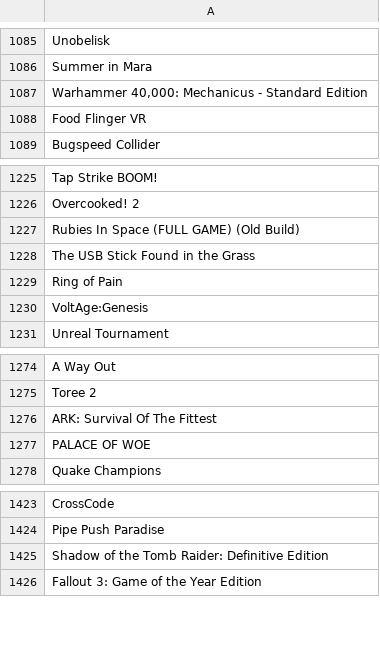
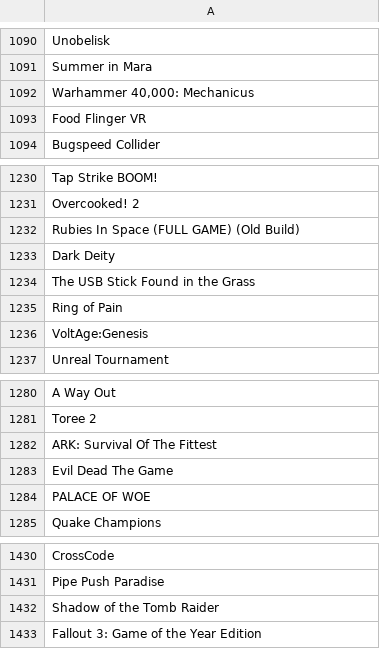
Before and after one commit to tducasse/game-collection, a CSV file: games.csv, drawn as a sheet; only a part is shown, gaps mark what is left out; the diff covers the shown part only.

```diff
--- a/games.csv
+++ b/games.csv
@@ -1086,3 +1091,3 @@ Unobelisk
 Summer in Mara
-"Warhammer 40,000: Mechanicus - Standard Edition"
+"Warhammer 40,000: Mechanicus"
 Food Flinger VR
@@ -1227,2 +1232,3 @@ Overcooked! 2
 Rubies In Space (FULL GAME) (Old Build)
+Dark Deity
 The USB Stick Found in the Grass
@@ -1276,2 +1282,3 @@ Toree 2
 ARK: Survival Of The Fittest
+Evil Dead The Game
 PALACE OF WOE
@@ -1424,3 +1431,3 @@ CrossCode
 Pipe Push Paradise
-Shadow of the Tomb Raider: Definitive Edition
+Shadow of the Tomb Raider
 Fallout 3: Game of the Year Edition
```
Also changed, not shown: 5 added rows elsewhere in this file.
